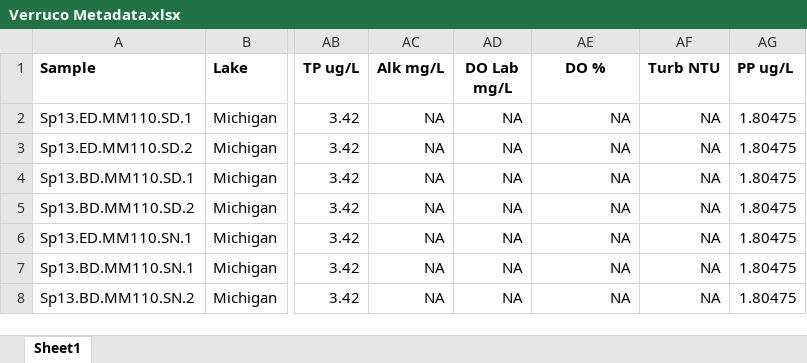
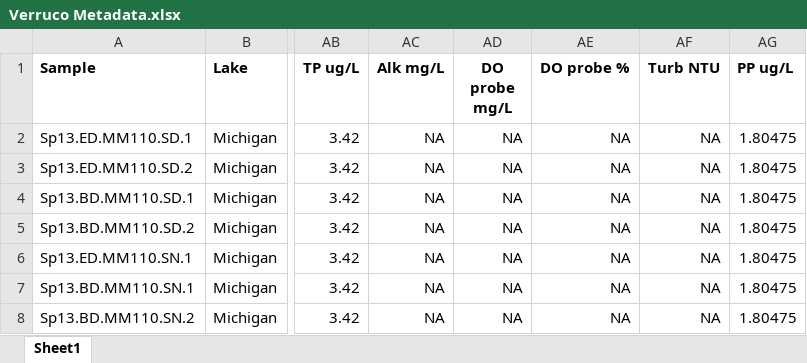
Before and after one commit to DenefLab/Verruco, an Excel workbook: analysis/Verruco Metadata.xlsx, sheet Sheet1, drawn as a sheet; only a part is shown, gaps mark what is left out; values as stored, in another font and other column widths than the file's, no borders; the diff names each change by its address in the sheet, - before the commit and + after, or states it on an @@ line.

Commit message:
Fixed Muskegon DO measurement labels (mg/L & %) to "probe" (NOT LAB!)

```diff
--- a/analysis/Verruco Metadata.xlsx (sheet Sheet1)
+++ b/analysis/Verruco Metadata.xlsx (sheet Sheet1)
-AD1: DO Lab mg/L
+AD1: DO probe mg/L
-AE1: DO %
+AE1: DO probe %
```
Also changed, not shown: 1 other file.
